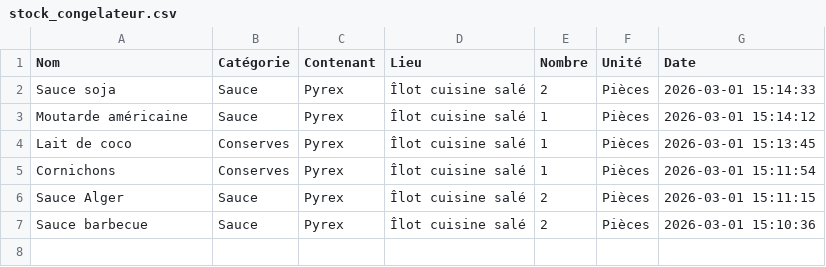
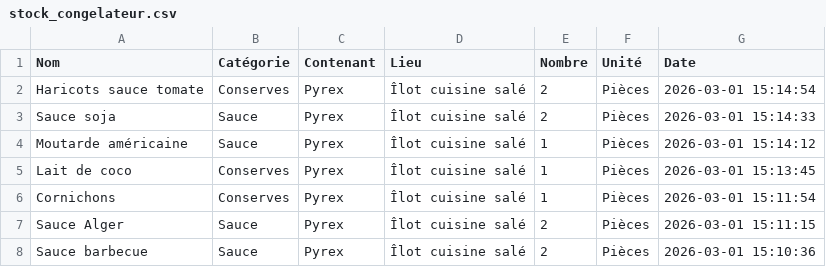
Before and after one commit to stephane0254-png/NadegeStock, a CSV file: stock_congelateur.csv, drawn as a sheet.

Commit message:
Ajout Haricots sauce tomate

```diff
--- a/stock_congelateur.csv
+++ b/stock_congelateur.csv
@@ -1,2 +1,3 @@
 Nom,Catégorie,Contenant,Lieu,Nombre,Unité,Date
+Haricots sauce tomate,Conserves,Pyrex,Îlot cuisine salé ,2,Pièces,2026-03-01 15:14:54
 Sauce soja,Sauce,Pyrex,Îlot cuisine salé ,2,Pièces,2026-03-01 15:14:33
```
